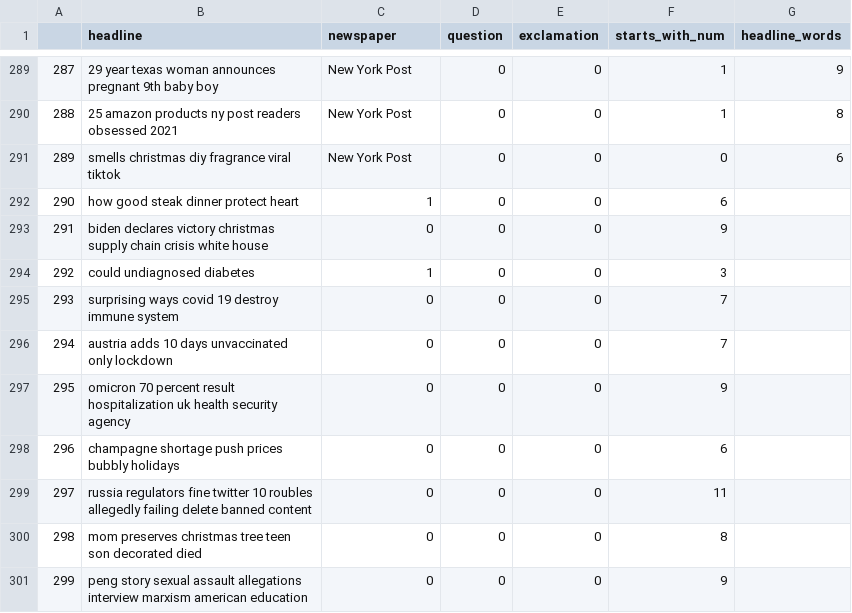
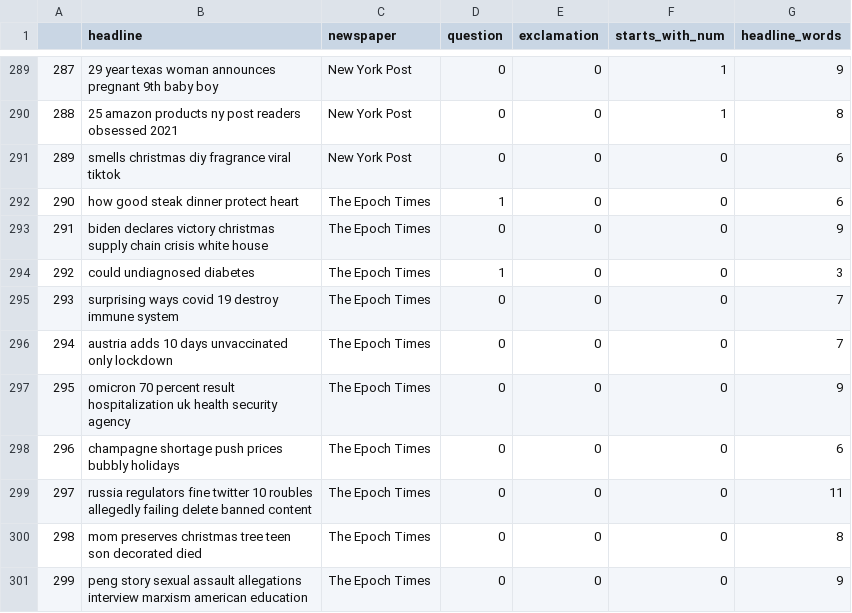
Before and after one commit to findSaul0/Clickbait-Detection, a CSV file: data/dataset_in_wild.csv, drawn as a sheet; only a part is shown, gaps mark what is left out.

Commit message:
I love you antonio

```diff
--- a/data/dataset_in_wild.csv
+++ b/data/dataset_in_wild.csv
@@ -291,11 +291,11 @@
 289,smells christmas diy fragrance viral tiktok,New York Post,0,0,0,6
-290,how good steak dinner protect heart,1,0,0,6
-291,biden declares victory christmas supply chain crisis white house,0,0,0,9
-292,could undiagnosed diabetes,1,0,0,3
-293,surprising ways covid 19 destroy immune system,0,0,0,7
-294,austria adds 10 days unvaccinated only lockdown,0,0,0,7
-295,omicron 70 percent result hospitalization uk health security agency,0,0,0,9
-296,champagne shortage push prices bubbly holidays,0,0,0,6
-297,russia regulators fine twitter 10 roubles allegedly failing delete banned content,0,0,0,11
-298,mom preserves christmas tree teen son decorated died,0,0,0,8
-299,peng story sexual assault allegations interview marxism american education,0,0,0,9
+290,how good steak dinner protect heart,The Epoch Times,1,0,0,6
+291,biden declares victory christmas supply chain crisis white house,The Epoch Times,0,0,0,9
+292,could undiagnosed diabetes,The Epoch Times,1,0,0,3
+293,surprising ways covid 19 destroy immune system,The Epoch Times,0,0,0,7
+294,austria adds 10 days unvaccinated only lockdown,The Epoch Times,0,0,0,7
+295,omicron 70 percent result hospitalization uk health security agency,The Epoch Times,0,0,0,9
+296,champagne shortage push prices bubbly holidays,The Epoch Times,0,0,0,6
+297,russia regulators fine twitter 10 roubles allegedly failing delete banned content,The Epoch Times,0,0,0,11
+298,mom preserves christmas tree teen son decorated died,The Epoch Times,0,0,0,8
+299,peng story sexual assault allegations interview marxism american education,The Epoch Times,0,0,0,9
```
